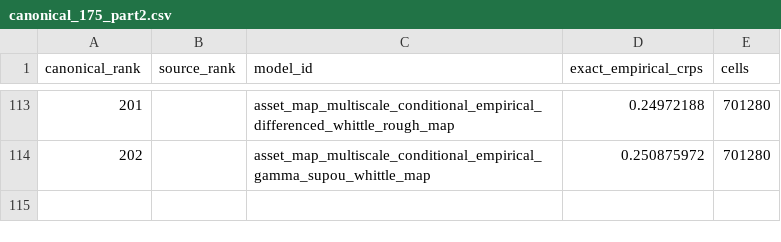
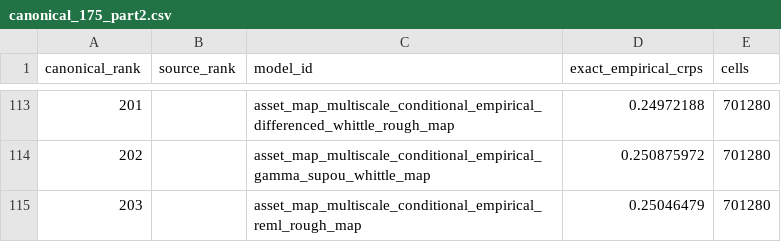
Before and after one commit to Hutch2064/Simfolio-Forecasting-Methodology, a CSV file: src/simfolio_forecasting_methodology/resources/catalogs/canonical_175_part2.csv, drawn as a sheet; only a part is shown, gaps mark what is left out; the diff names each change by its address in the sheet, - before the commit and + after, or states it on an @@ line.

Commit message:
Retain audited integrated-level rough panel and correct catalogue overview

```diff
--- a/src/simfolio_forecasting_methodology/resources/catalogs/canonical_175_part2.csv
+++ b/src/simfolio_forecasting_methodology/resources/catalogs/canonical_175_part2.csv
+row 115: 203 |  | asset_map_multiscale_conditional_empirical_reml_rough_map | 0.25046479 | 701280
```
Also changed, not shown: 18 other files.
